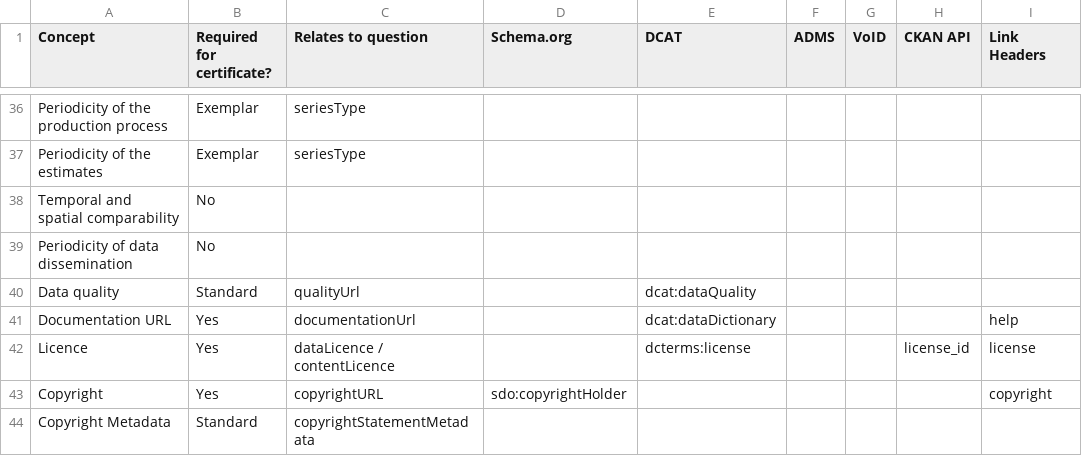
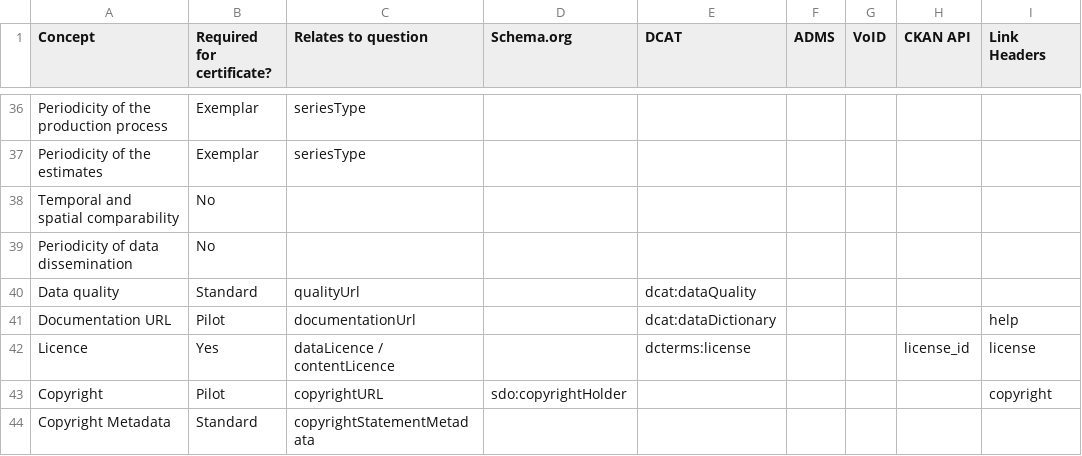
Before and after one commit to theodi/dataset-metadata-survey, a CSV file: metadata.csv, drawn as a sheet; only a part is shown, gaps mark what is left out; the diff covers the shown part only; the diff names each change by its address in the sheet, - before the commit and + after, or states it on an @@ line.

Commit message:
Add pilot-level requirements

```diff
--- a/metadata.csv
+++ b/metadata.csv
-B41 (Required for certificate?): Yes
+B41 (Required for certificate?): Pilot
-B43 (Required for certificate?): Yes
+B43 (Required for certificate?): Pilot
```
Also changed, not shown: 5 added rows and 19 edited cells elsewhere in this file.
